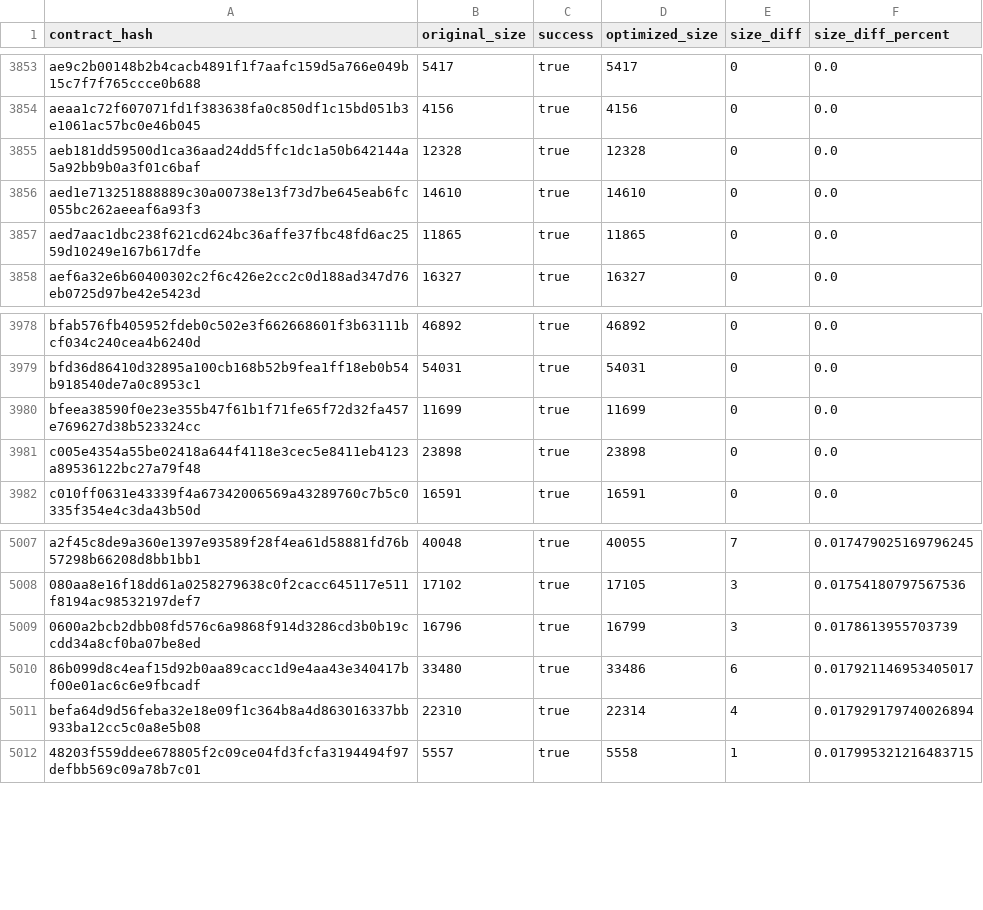
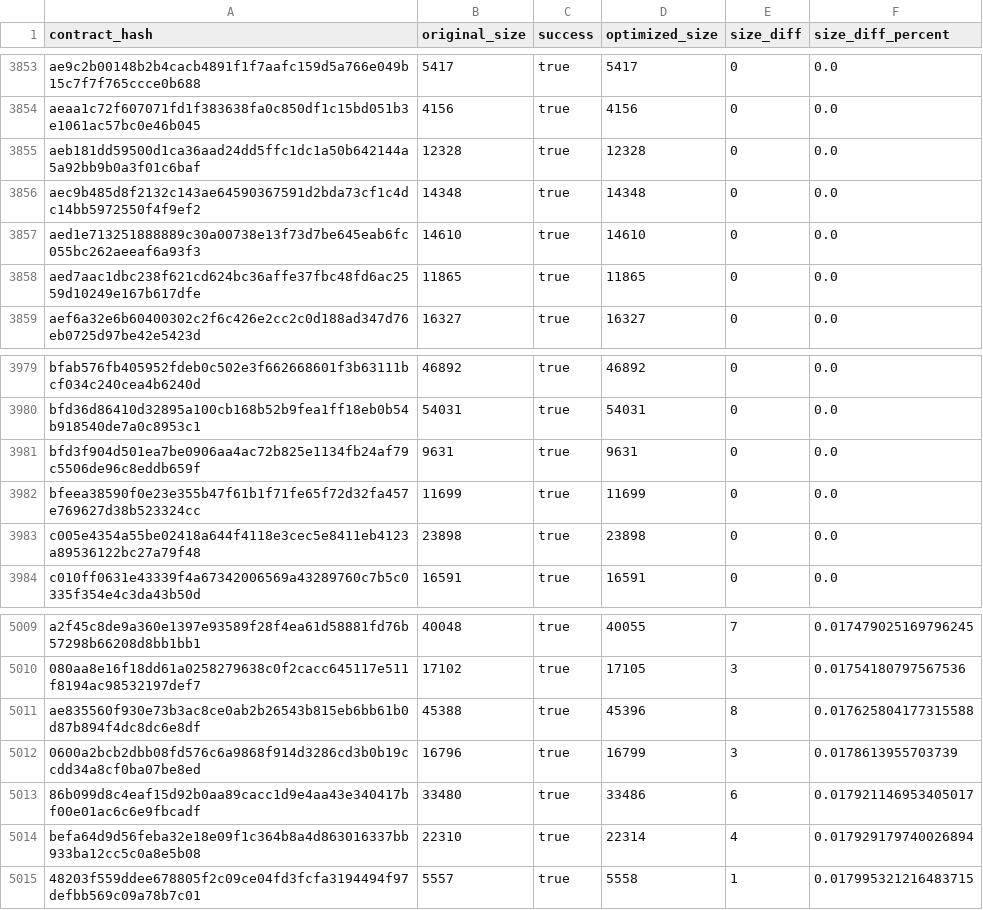
Before and after one commit to stellar-experimental/contract-wasms, a CSV file: analysis/optimize.csv, drawn as a sheet; only a part is shown, gaps mark what is left out; the diff names each change by its address in the sheet, - before the commit and + after, or states it on an @@ line.

```diff
--- a/analysis/optimize.csv
+++ b/analysis/optimize.csv
+row 3856: aec9b485d8f2132c143ae64590367591d2bda73cf1c4dc14bb5972550f4f9ef2 | 14348 | true | 14348 | 0 | 0.0
+row 3981: bfd3f904d501ea7be0906aa4ac72b825e1134fb24af79c5506de96c8eddb659f | 9631 | true | 9631 | 0 | 0.0
+row 5011: ae835560f930e73b3ac8ce0ab2b26543b815eb6bb61b0d87b894f4dc8dc6e8df | 45388 | true | 45396 | 8 | 0.017625804177315588
```
Also changed, not shown: analysis/count_instances_per_wasm.csv, analysis/dupe-code.csv, 40 other files.
